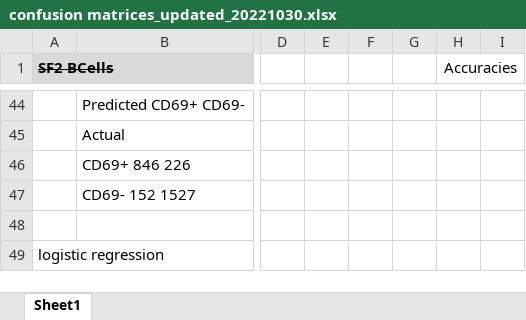
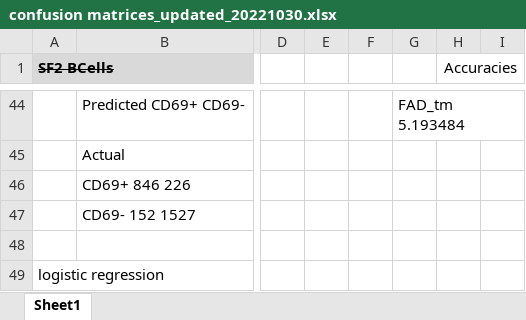
Before and after one commit to skalalab/schmitz_r-lymphocyte_activation, an Excel workbook: figures/confusion matrices_updated_20221030.xlsx, sheet Sheet1, drawn as a sheet; only a part is shown, gaps mark what is left out; values as stored, in another font and other column widths than the file's, no borders; the diff covers the shown part only; the diff names each change by its address in the sheet, - before the commit and + after, or states it on an @@ line.

```diff
--- a/figures/confusion matrices_updated_20221030.xlsx (sheet Sheet1)
+++ b/figures/confusion matrices_updated_20221030.xlsx (sheet Sheet1)
-G44: (empty)
+G44: FAD_tm 5.193484
```
Also changed, not shown: 25 added rows, 25 removed rows, 29 edited cells and cell formats elsewhere in this sheet, 18 other files.
